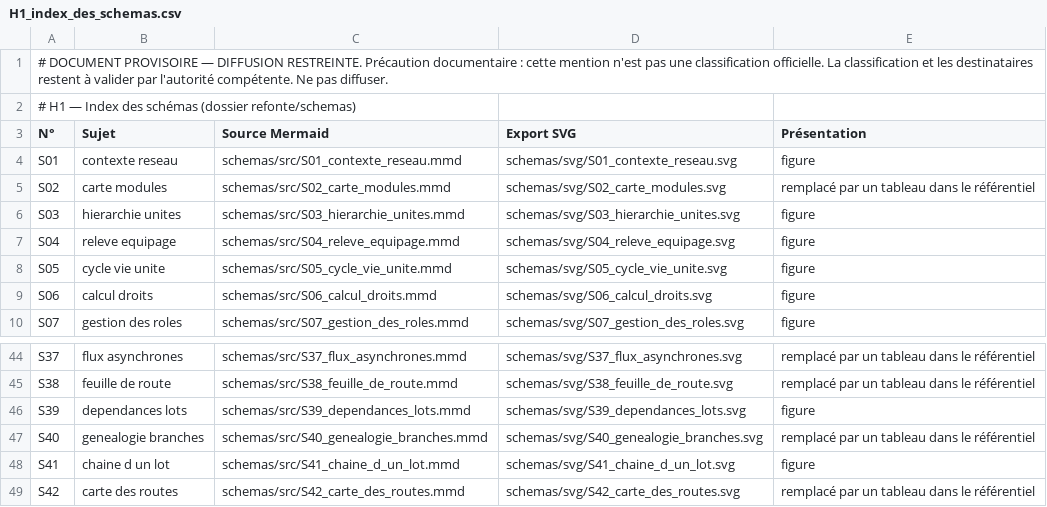
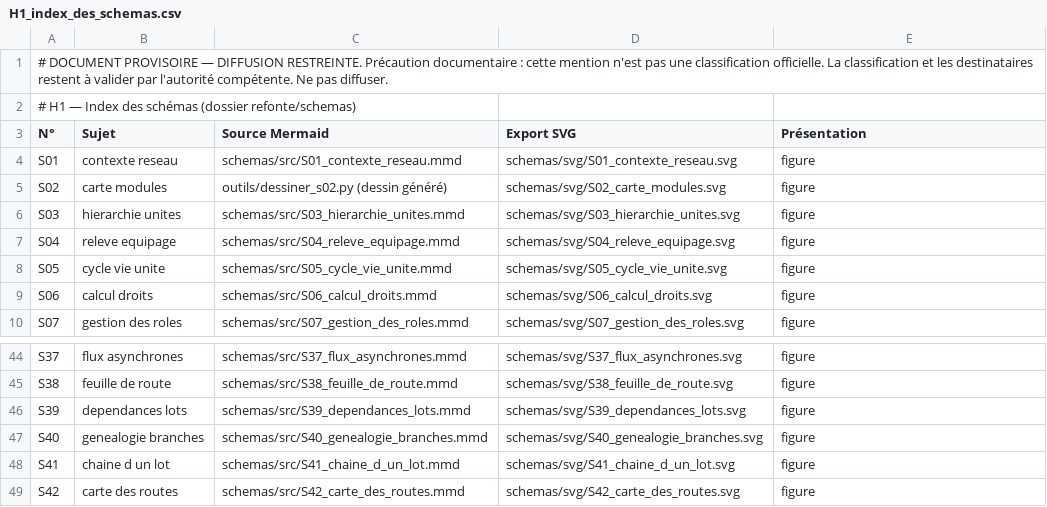
Before and after one commit to Mattrix2211/Matrix, a CSV file: docs/dossier-technique/refonte/4_annexes_consultables/H1_index_des_schemas.csv, drawn as a sheet; only a part is shown, gaps mark what is left out; the diff covers the shown part only; the diff names each change by its address in the sheet, - before the commit and + after, or states it on an @@ line.

```diff
--- a/docs/dossier-technique/refonte/4_annexes_consultables/H1_index_des_schemas.csv
+++ b/docs/dossier-technique/refonte/4_annexes_consultables/H1_index_des_schemas.csv
-C5 (Source Mermaid): schemas/src/S02_carte_modules.mmd
+C5 (Source Mermaid): outils/dessiner_s02.py (dessin généré)
-E5 (Présentation): remplacé par un tableau dans le référentiel
+E5 (Présentation): figure
-E44:E45 (Présentation): remplacé par un tableau dans le référentiel
+E44:E45 (Présentation): figure
-E47 (Présentation): remplacé par un tableau dans le référentiel
+E47 (Présentation): figure
-E49 (Présentation): remplacé par un tableau dans le référentiel
+E49 (Présentation): figure
```
Also changed, not shown: 9 edited cells elsewhere in this file, docs/dossier-technique/refonte/4_annexes_consultables/F5_registre_des_elements_non_verifies.csv, docs/dossier-technique/refonte/pdf_candidats/schemas_lisibilite.csv, 54 other files.
